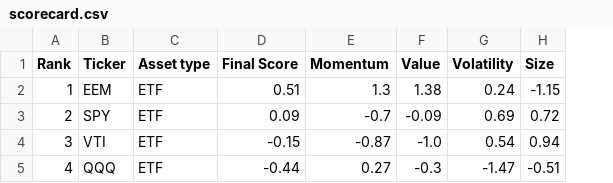
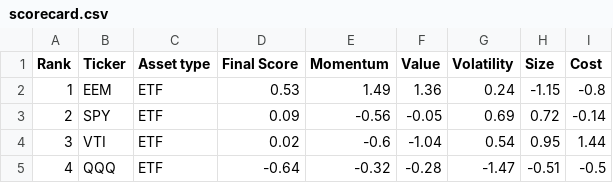
Before and after one commit to D0M94/InvestmentTool, a CSV file: scorecard.csv, drawn as a sheet; the diff names each change by its address in the sheet, - before the commit and + after, or states it on an @@ line.

```diff
--- a/scorecard.csv
+++ b/scorecard.csv
+column I (Cost), rows 2-5: -0.8 | -0.14 | 1.44 | -0.5
-D2 (Final Score): 0.51
+D2 (Final Score): 0.53
-E2 (Momentum): 1.3
+E2 (Momentum): 1.49
-F2 (Value): 1.38
+F2 (Value): 1.36
-E3 (Momentum): -0.7
+E3 (Momentum): -0.56
-F3 (Value): -0.09
+F3 (Value): -0.05
-D4 (Final Score): -0.15
+D4 (Final Score): 0.02
-E4 (Momentum): -0.87
+E4 (Momentum): -0.6
-F4 (Value): -1.0
+F4 (Value): -1.04
-H4 (Size): 0.94
+H4 (Size): 0.95
-D5 (Final Score): -0.44
+D5 (Final Score): -0.64
-E5 (Momentum): 0.27
+E5 (Momentum): -0.32
-F5 (Value): -0.3
+F5 (Value): -0.28
```
Also changed, not shown: 7 other files.
